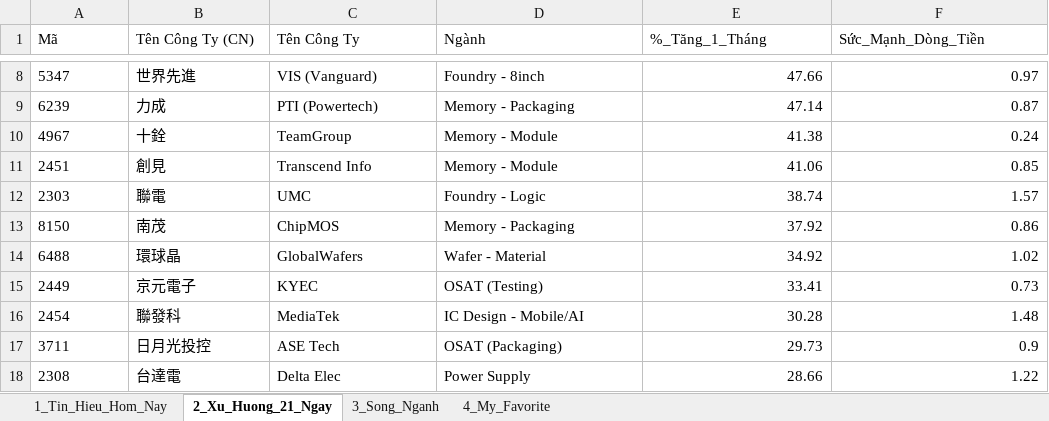
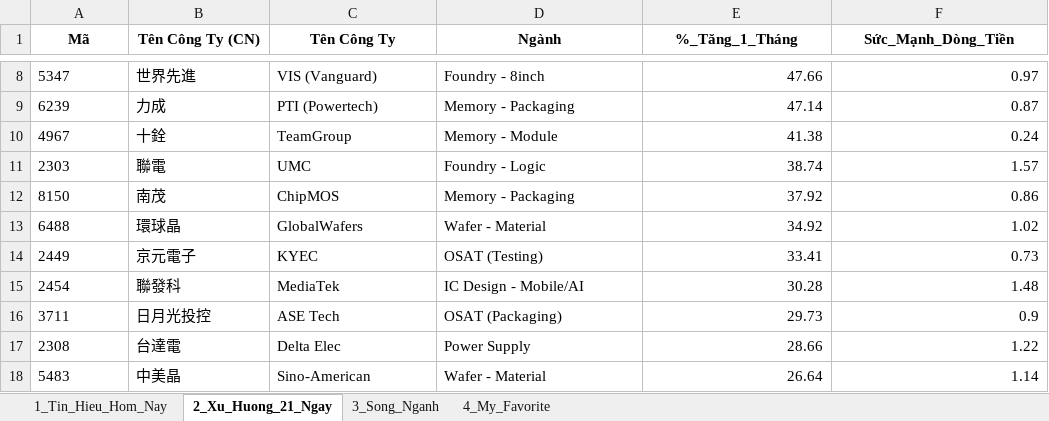
Before and after one commit to chipmoon/dashboard-tw, an Excel workbook: Taiwan_Market_Data_Latest.xlsx, sheet 2_Xu_Huong_21_Ngay, drawn as a sheet; only a part is shown, gaps mark what is left out; the shorter side is filled out with more unchanged rows; values as stored, in another font and other column widths than the file's, no borders; the diff names each change by its address in the sheet, - before the commit and + after, or states it on an @@ line.

```diff
--- a/Taiwan_Market_Data_Latest.xlsx (sheet 2_Xu_Huong_21_Ngay)
+++ b/Taiwan_Market_Data_Latest.xlsx (sheet 2_Xu_Huong_21_Ngay)
@@ A1:F1 bold: off → on, alignment: left → center @@
-row 11: 2451 | 創見 | Transcend Info | Memory - Module | 41.06 | 0.85
```
Also changed, not shown: sheet 1_Tin_Hieu_Hom_Nay, sheet 3_Song_Nganh, sheet 4_My_Favorite.
